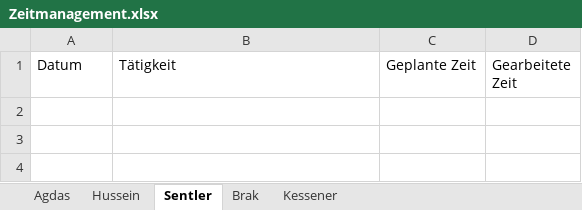
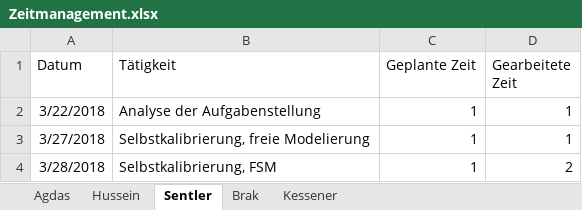
Before and after one commit to davekessener/SE2-Project, an Excel workbook: work/Zeitmanagement.xlsx, sheet Sentler, drawn as a sheet; values as stored, in another font and other column widths than the file's, no borders; the diff names each change by its address in the sheet, - before the commit and + after, or states it on an @@ line.

Commit message:
zeitmanagement nachgetragen

```diff
--- a/work/Zeitmanagement.xlsx (sheet Sentler)
+++ b/work/Zeitmanagement.xlsx (sheet Sentler)
+row 2: 3/22/2018 | Analyse der Aufgabenstellung | 1 | 1
+row 3: 3/27/2018 | Selbstkalibrierung, freie Modelierung | 1 | 1
+row 4: 3/28/2018 | Selbstkalibrierung, FSM | 1 | 2
```
